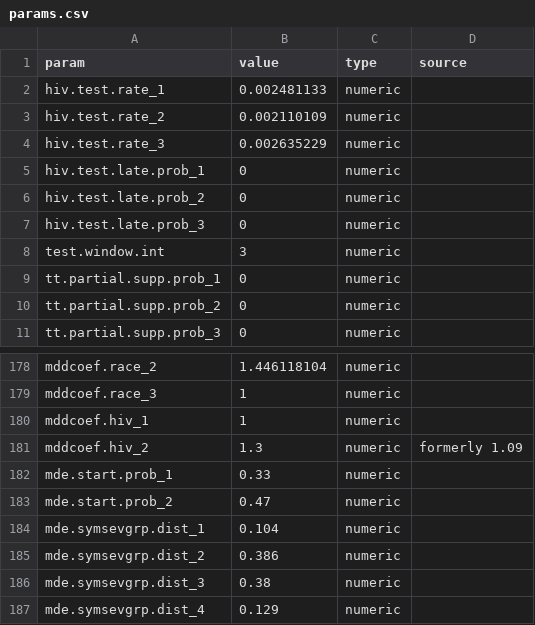
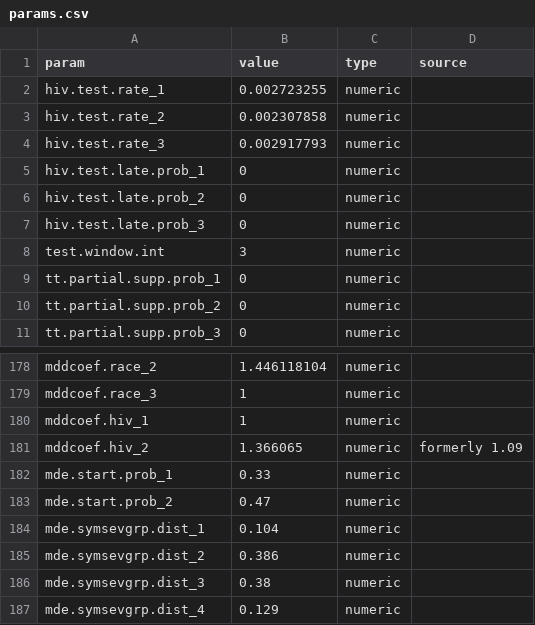
Before and after one commit to EpiModel/StigmaDepressionHIV, a CSV file: data/input/params.csv, drawn as a sheet; only a part is shown, gaps mark what is left out.

Commit message:
update params

```diff
--- a/data/input/params.csv
+++ b/data/input/params.csv
@@ -1,5 +1,5 @@
 param,value,type,source
-hiv.test.rate_1,0.002481133,numeric,
-hiv.test.rate_2,0.002110109,numeric,
-hiv.test.rate_3,0.002635229,numeric,
+hiv.test.rate_1,0.002723255,numeric,
+hiv.test.rate_2,0.002307858,numeric,
+hiv.test.rate_3,0.002917793,numeric,
 hiv.test.late.prob_1,0,numeric,
@@ -180,3 +180,3 @@ mddcoef.race_3,1,numeric,
 mddcoef.hiv_1,1,numeric,
-mddcoef.hiv_2,1.3,numeric,formerly 1.09
+mddcoef.hiv_2,1.366065,numeric,formerly 1.09
 mde.start.prob_1,0.33,numeric,
```
